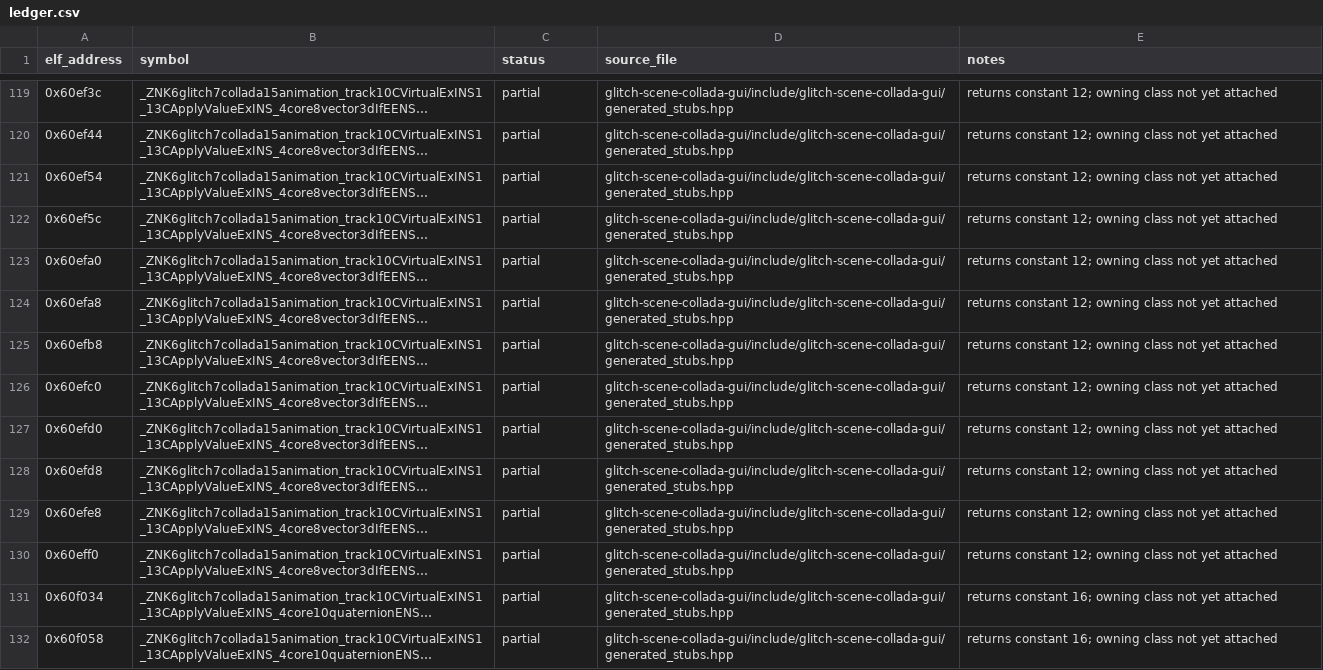
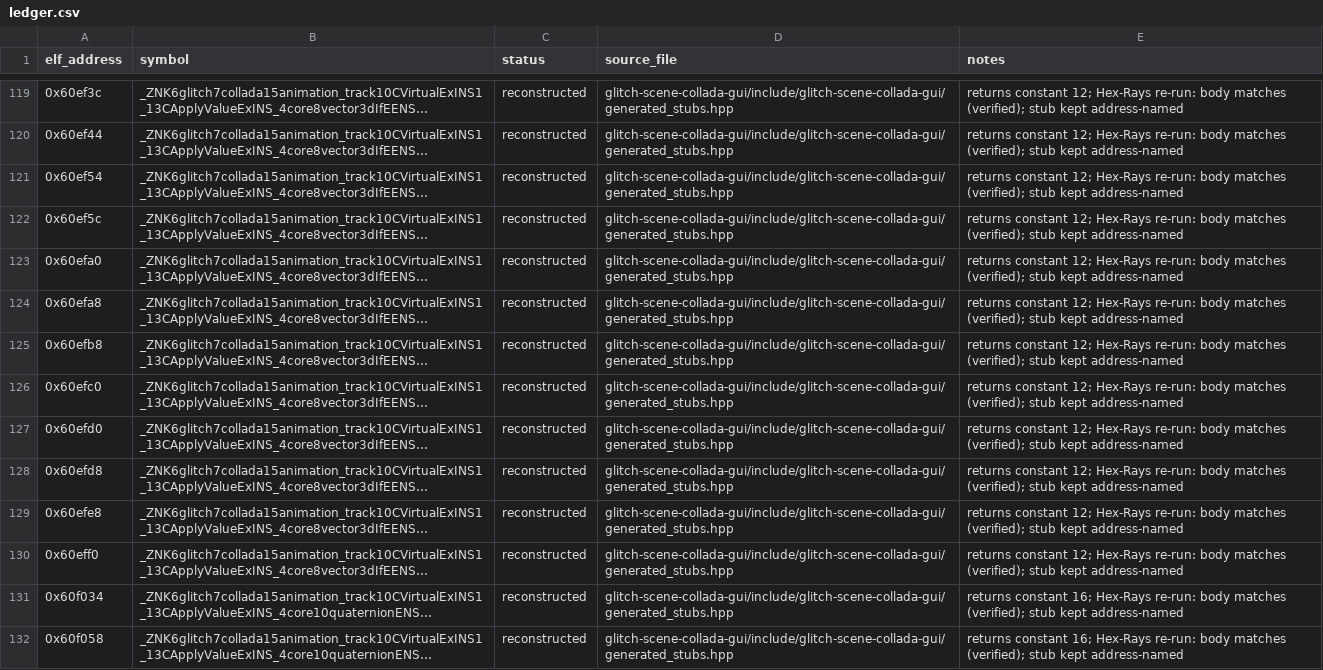
Before and after one commit to Noamcelermajer/DH_sc, a CSV file: port/decomp-reconstruction/glitch-scene-collada-gui/ledger.csv, drawn as a sheet; only a part is shown, gaps mark what is left out; long unchanged cells end in …; the diff covers the shown part only; the diff names each change by its address in the sheet, - before the commit and + after, or states it on an @@ line.

```diff
--- a/port/decomp-reconstruction/glitch-scene-collada-gui/ledger.csv
+++ b/port/decomp-reconstruction/glitch-scene-collada-gui/ledger.csv
-C119:C132 (status): partial
+C119:C132 (status): reconstructed
-E119:E130 (notes): …constant 12; owning class not yet attached
+E119:E130 (notes): …constant 12; Hex-Rays re-run: body matches (verified); stub kept address-named
-E131:E132 (notes): …constant 16; owning class not yet attached
+E131:E132 (notes): …constant 16; Hex-Rays re-run: body matches (verified); stub kept address-named
```
Also changed, not shown: 132 edited cells elsewhere in this file, 1 other file.
